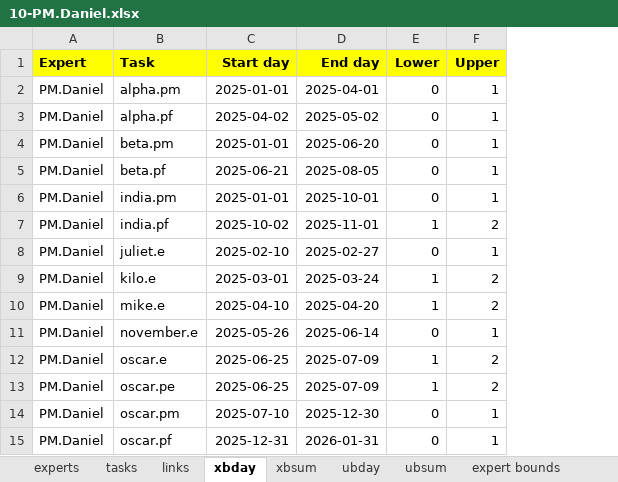
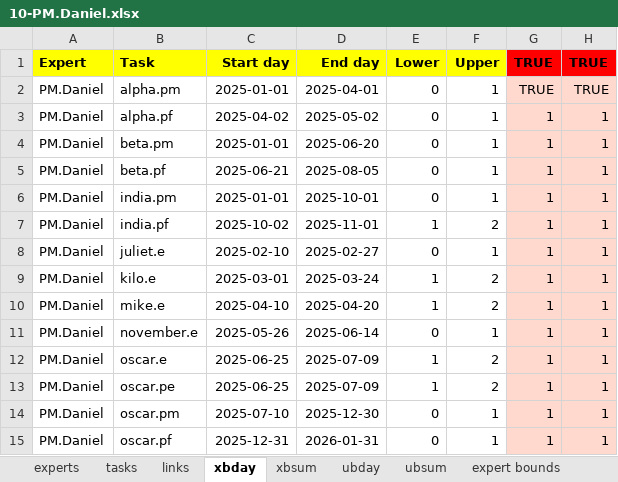
Before and after one commit to romz-pl/yumbo, an Excel workbook: ampl-data-input-excel/10-PM.Daniel/10-PM.Daniel.xlsx, sheet xbday, drawn as a sheet; values as stored, in another font and other column widths than the file's, no borders; the diff names each change by its address in the sheet, - before the commit and + after, or states it on an @@ line.

```diff
--- a/ampl-data-input-excel/10-PM.Daniel/10-PM.Daniel.xlsx (sheet xbday)
+++ b/ampl-data-input-excel/10-PM.Daniel/10-PM.Daniel.xlsx (sheet xbday)
+column G (TRUE), rows 2-15: TRUE | 1 | 1 | 1 | 1 | 1 | 1 | 1 | 1 | 1 | 1 | 1 | 1 | 1
+column H (TRUE), rows 2-15: TRUE | 1 | 1 | 1 | 1 | 1 | 1 | 1 | 1 | 1 | 1 | 1 | 1 | 1
```
Also changed, not shown: sheet tasks, sheet invoicing periods bounds, sheet expert bounds, sheet ubday, sheet xbsum, sheet ubsum.
